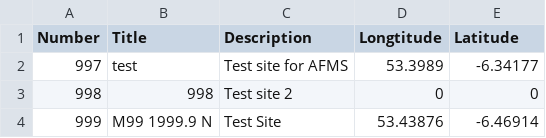
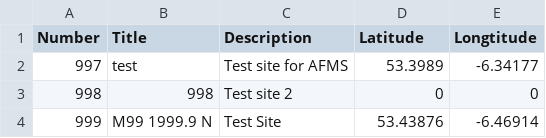
Before and after one commit to witoldkogut/traffic_ireland_vis, a CSV file: data.csv, drawn as a sheet; only a part is shown.

Commit message:
Update data.csv

```diff
--- a/data.csv
+++ b/data.csv
@@ -1,2 +1,2 @@
-Number,Title,Description,Longtitude,Latitude
+Number,Title,Description,Latitude,Longtitude
 997,test,Test site for AFMS,53.3989,-6.34177
```
